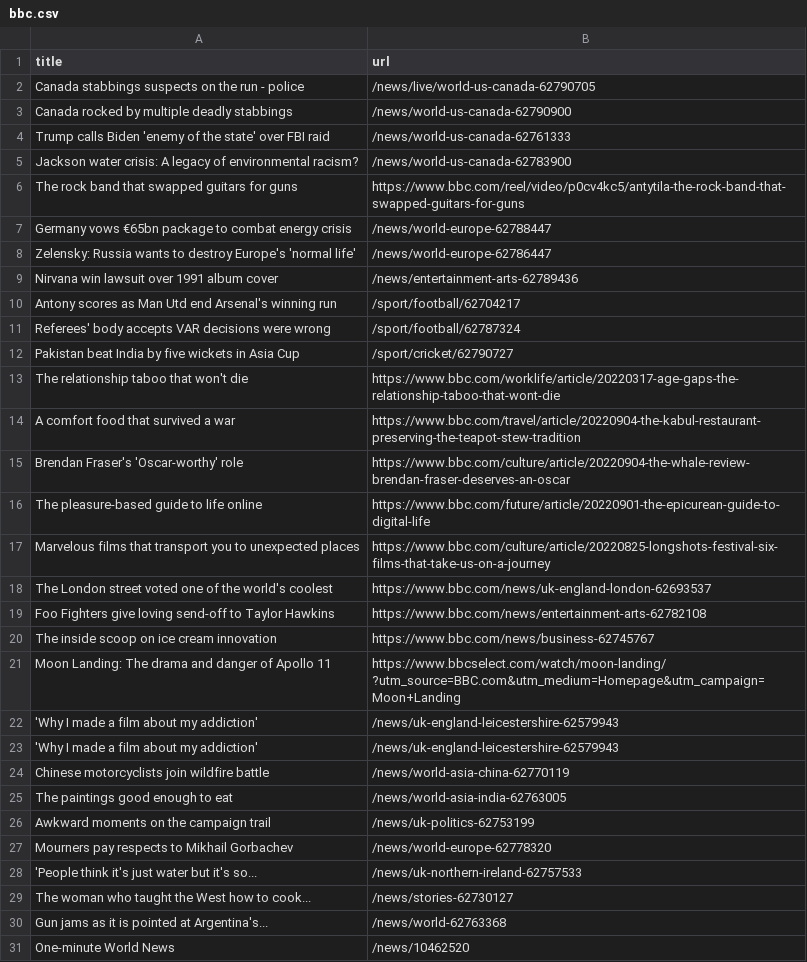
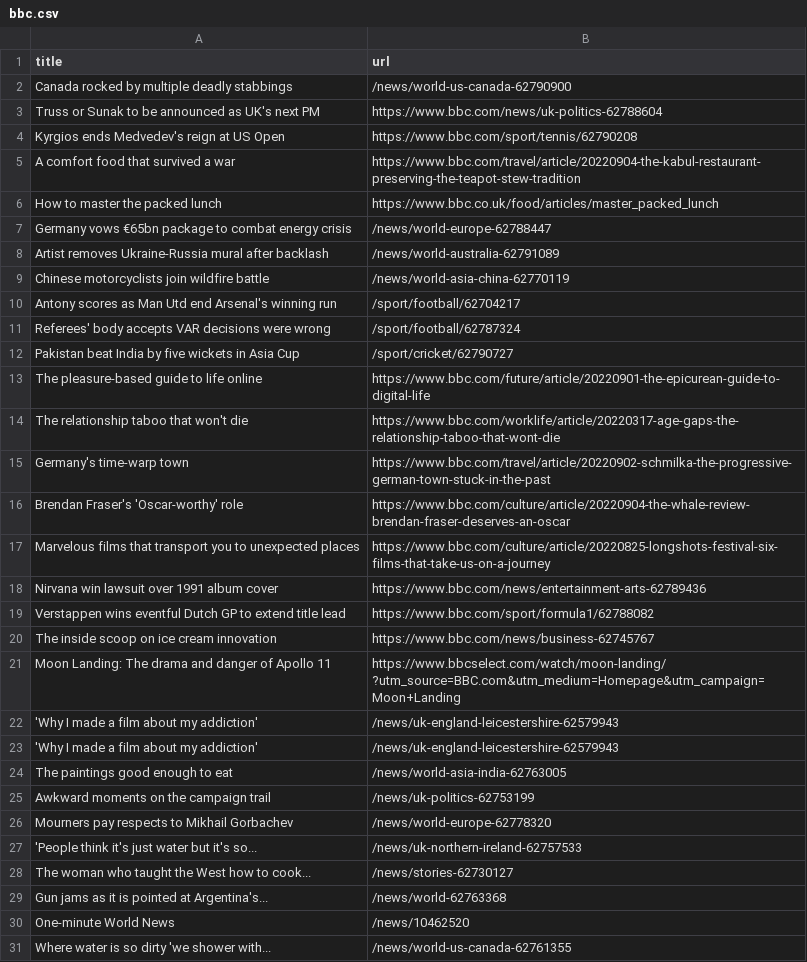
Before and after one commit to gabrielacarrasquillo/automatic-scraper-bbc, a CSV file: bbc.csv, drawn as a sheet; only a part is shown; the shorter side is filled out with more unchanged rows.

```diff
--- a/bbc.csv
+++ b/bbc.csv
@@ -1,10 +1,10 @@
 title,url
-Canada stabbings suspects on the run - police,/news/live/world-us-canada-62790705
 Canada rocked by multiple deadly stabbings,/news/world-us-canada-62790900
-Trump calls Biden 'enemy of the state' over FBI raid,/news/world-us-canada-62761333
-Jackson water crisis: A legacy of environmental racism?,/news/world-us-canada-62783900
-The rock band that swapped guitars for guns,https://www.bbc.com/reel/video/p0cv4kc5/antytila-the-rock-band-that-swapped-guitars-for-guns
+Truss or Sunak to be announced as UK's next PM,https://www.bbc.com/news/uk-politics-62788604
+Kyrgios ends Medvedev's reign at US Open,https://www.bbc.com/sport/tennis/62790208
+A comfort food that survived a war,https://www.bbc.com/travel/article/20220904-the-kabul-restaurant-preserving-the-teapot-stew-tradition
+How to master the packed lunch,https://www.bbc.co.uk/food/articles/master_packed_lunch
 Germany vows €65bn package to combat energy crisis,/news/world-europe-62788447
-Zelensky: Russia wants to destroy Europe's 'normal life',/news/world-europe-62786447
-Nirvana win lawsuit over 1991 album cover,/news/entertainment-arts-62789436
+Artist removes Ukraine-Russia mural after backlash,/news/world-australia-62791089
+Chinese motorcyclists join wildfire battle,/news/world-asia-china-62770119
 Antony scores as Man Utd end Arsenal's winning run,/sport/football/62704217
@@ -12,9 +12,9 @@ Referees' body accepts VAR decisions were wrong,/sport/football/62787324
 Pakistan beat India by five wickets in Asia Cup,/sport/cricket/62790727
+The pleasure-based guide to life online,https://www.bbc.com/future/article/20220901-the-epicurean-guide-to-digital-life
 The relationship taboo that won't die,https://www.bbc.com/worklife/article/20220317-age-gaps-the-relationship-taboo-that-wont-die
-A comfort food that survived a war,https://www.bbc.com/travel/article/20220904-the-kabul-restaurant-preserving-the-teapot-stew-tradition
+Germany's time-warp town,https://www.bbc.com/travel/article/20220902-schmilka-the-progressive-german-town-stuck-in-the-past
 Brendan Fraser's 'Oscar-worthy' role,https://www.bbc.com/culture/article/20220904-the-whale-review-brendan-fraser-deserves-an-oscar
-The pleasure-based guide to life online,https://www.bbc.com/future/article/20220901-the-epicurean-guide-to-digital-life
 Marvelous films that transport you to unexpected places,https://www.bbc.com/culture/article/20220825-longshots-festival-six-films-that-take-us-on-a-journey
-The London street voted one of the world's coolest,https://www.bbc.com/news/uk-england-london-62693537
-Foo Fighters give loving send-off to Taylor Hawkins,https://www.bbc.com/news/entertainment-arts-62782108
+Nirvana win lawsuit over 1991 album cover,https://www.bbc.com/news/entertainment-arts-62789436
+Verstappen wins eventful Dutch GP to extend title lead,https://www.bbc.com/sport/formula1/62788082
 The inside scoop on ice cream innovation,https://www.bbc.com/news/business-62745767
@@ -23,3 +23,2 @@ Moon Landing: The drama and danger of Apollo 11,https://www.bbcselect.com/watch/
 'Why I made a film about my addiction',/news/uk-england-leicestershire-62579943
-Chinese motorcyclists join wildfire battle,/news/world-asia-china-62770119
 The paintings good enough to eat,/news/world-asia-india-62763005
```
